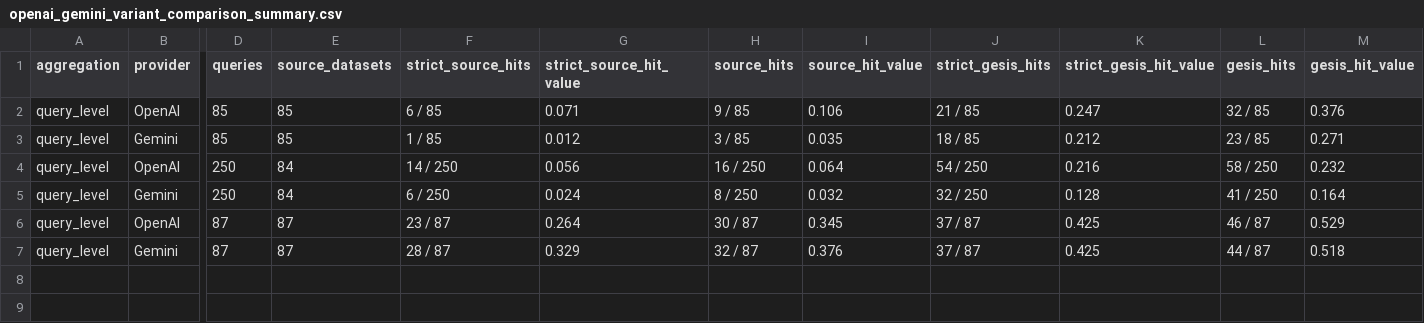
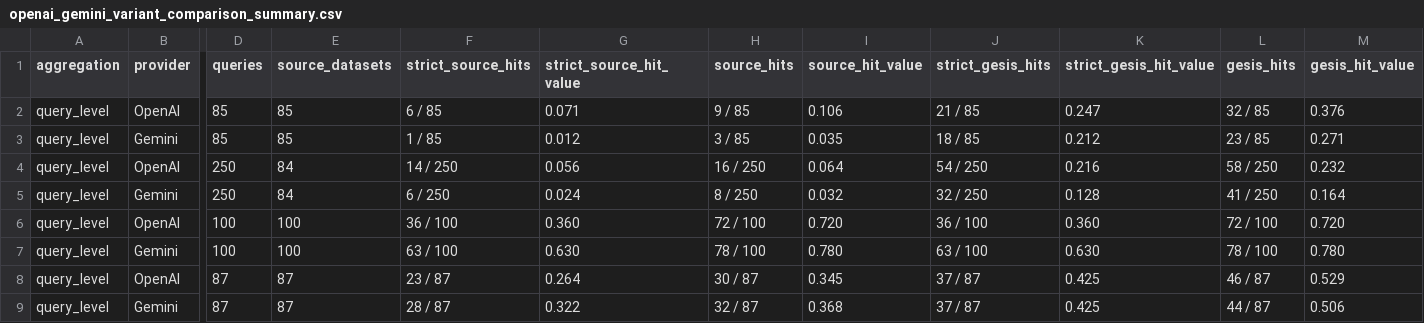
Before and after one commit to momenifi/Findability-of-Gesis-dataset-by-LLMs, a CSV file: reports/model_comparison/openai_gemini_variant_comparison_summary.csv, drawn as a sheet; only a part is shown, gaps mark what is left out; addresses are those after the commit; rows hold the shown columns only; the diff names each change by its address in the sheet, - before the commit and + after, or states it on an @@ line.

```diff
--- a/reports/model_comparison/openai_gemini_variant_comparison_summary.csv
+++ b/reports/model_comparison/openai_gemini_variant_comparison_summary.csv
+row 6: query_level | OpenAI | 100 | 100 | 36 / 100 | 0.360 | 72 / 100 | 0.720 | 36 / 100 | 0.360 | 72 / 100 | 0.720
+row 7: query_level | Gemini | 100 | 100 | 63 / 100 | 0.630 | 78 / 100 | 0.780 | 63 / 100 | 0.630 | 78 / 100 | 0.780
-G9 (strict_source_hit_value): 0.329
+G9 (strict_source_hit_value): 0.322
-I9 (source_hit_value): 0.376
+I9 (source_hit_value): 0.368
-M9 (gesis_hit_value): 0.518
+M9 (gesis_hit_value): 0.506
```
Also changed, not shown: reports/model_comparison/provider_strict_source_gesis_summary.csv, reports/model_comparison/provider_variant_comparison_summary.csv, 6 other files.
